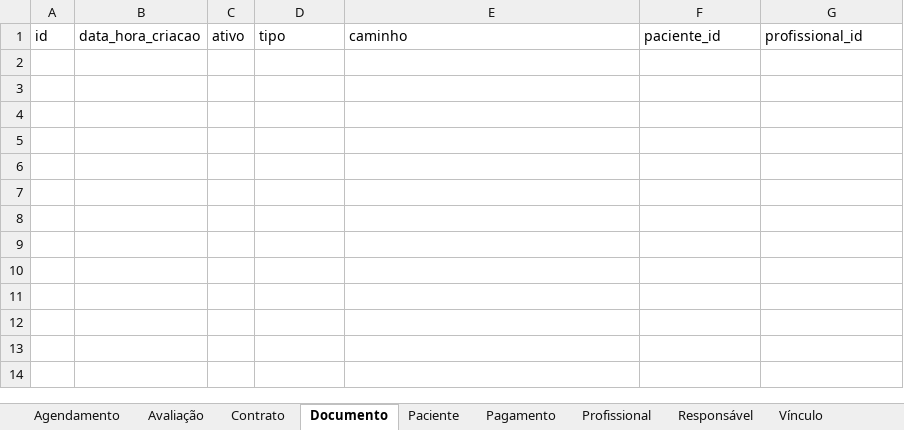
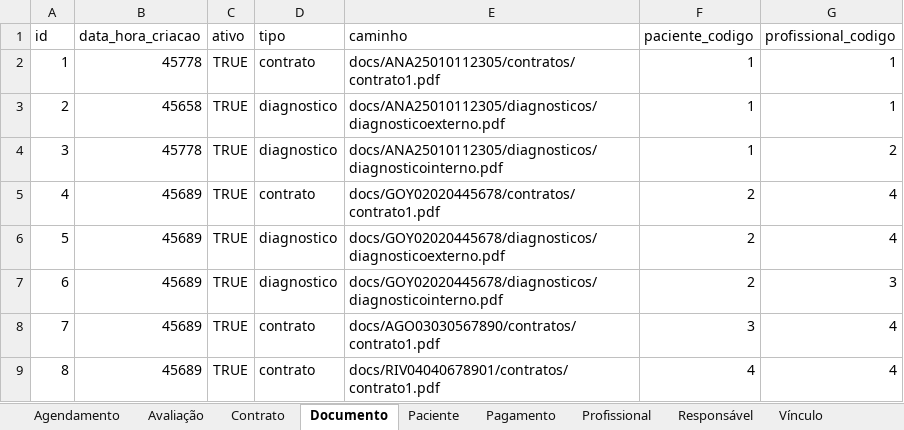
Before and after one commit to therapies-love-kids/modulo-avaliacao, an Excel workbook: docs/EmulacaoBancoDeDados3.xlsx, sheet Documento, drawn as a sheet; values as stored, in another font and other column widths than the file's, no borders; table styles not drawn; the diff names each change by its address in the sheet, - before the commit and + after, or states it on an @@ line.

```diff
--- a/docs/EmulacaoBancoDeDados3.xlsx (sheet Documento)
+++ b/docs/EmulacaoBancoDeDados3.xlsx (sheet Documento)
-F1: paciente_id
+F1: paciente_codigo
-G1: profissional_id
+G1: profissional_codigo
+row 2: 1 | 45778 | TRUE | contrato | docs/ANA25010112305/contratos/contrato1.pdf | 1 | 1
+row 3: 2 | 45658 | TRUE | diagnostico | docs/ANA25010112305/diagnosticos/diagnosticoexterno.pdf | 1 | 1
+row 4: 3 | 45778 | TRUE | diagnostico | docs/ANA25010112305/diagnosticos/diagnosticointerno.pdf | 1 | 2
+row 5: 4 | 45689 | TRUE | contrato | docs/GOY02020445678/contratos/contrato1.pdf | 2 | 4
+row 6: 5 | 45689 | TRUE | diagnostico | docs/GOY02020445678/diagnosticos/diagnosticoexterno.pdf | 2 | 4
+row 7: 6 | 45689 | TRUE | diagnostico | docs/GOY02020445678/diagnosticos/diagnosticointerno.pdf | 2 | 3
+row 8: 7 | 45689 | TRUE | contrato | docs/AGO03030567890/contratos/contrato1.pdf | 3 | 4
+row 9: 8 | 45689 | TRUE | contrato | docs/RIV04040678901/contratos/contrato1.pdf | 4 | 4
```
Also changed, not shown: sheet Responsável, sheet Paciente, sheet Agendamento, sheet Avaliação, sheet Profissional, sheet Pagamento, 2 more sheets.
